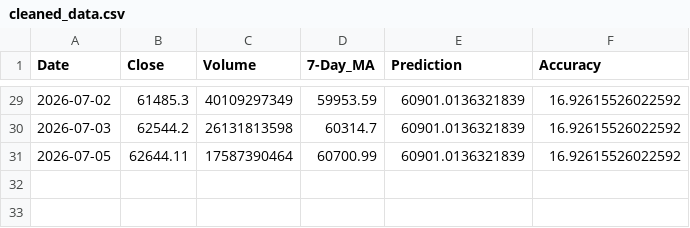
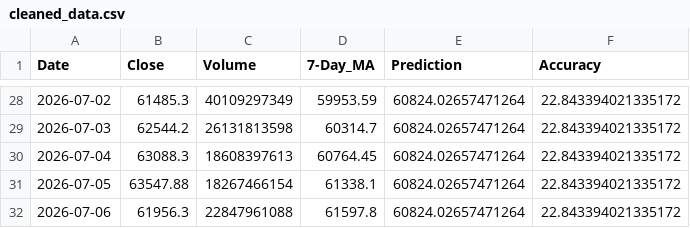
Before and after one commit to chiragvanve/automated-data-pipeline, a CSV file: data/cleaned_data.csv, drawn as a sheet; only a part is shown, gaps mark what is left out; the diff covers the shown part only.

```diff
--- a/data/cleaned_data.csv
+++ b/data/cleaned_data.csv
@@ -29,3 +28,5 @@ Date,Close,Volume,7-Day_MA,Prediction,Accuracy
-2026-07-02,61485.3,40109297349,59953.59,60901.0136321839,16.92615526022592
-2026-07-03,62544.2,26131813598,60314.7,60901.0136321839,16.92615526022592
-2026-07-05,62644.11,17587390464,60700.99,60901.0136321839,16.92615526022592
+2026-07-02,61485.3,40109297349,59953.59,60824.02657471264,22.843394021335172
+2026-07-03,62544.2,26131813598,60314.7,60824.02657471264,22.843394021335172
+2026-07-04,63088.3,18608397613,60764.45,60824.02657471264,22.843394021335172
+2026-07-05,63547.88,18267466154,61338.1,60824.02657471264,22.843394021335172
+2026-07-06,61956.3,22847961088,61597.8,60824.02657471264,22.843394021335172
```
Also changed, not shown: 1 removed row and 53 edited cells elsewhere in this file.
